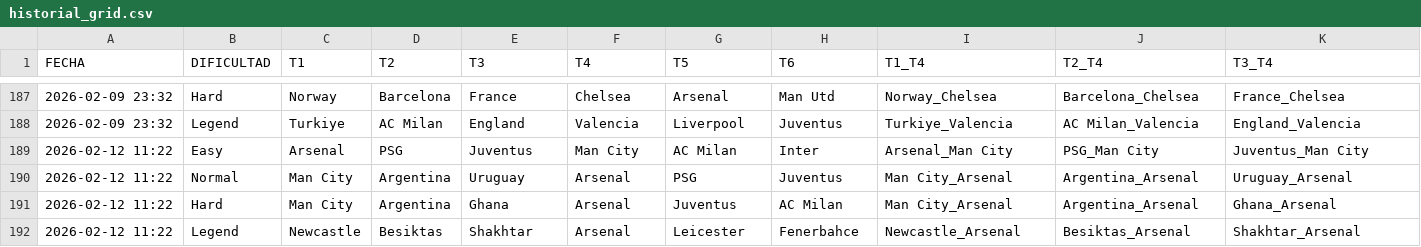
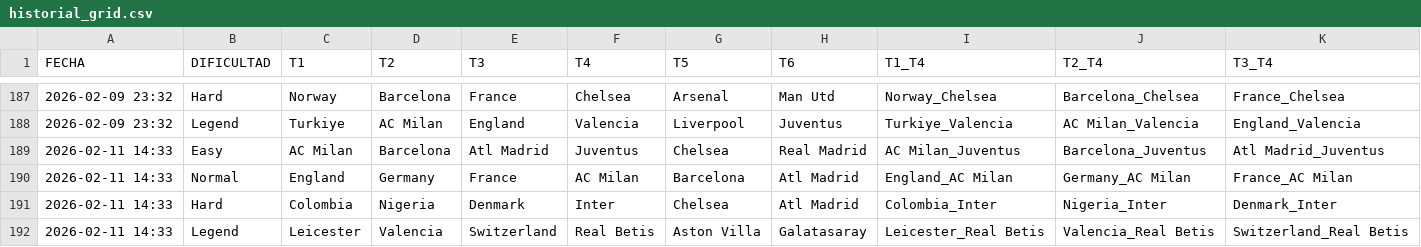
Before and after one commit to candelamtx32/scraping_futbol11, a CSV file: historial_grid.csv, drawn as a sheet; only a part is shown, gaps mark what is left out; removed rows and columns are numbered as before the commit, all else as after; rows hold the shown columns only; the diff names each change by its address in the sheet, - before the commit and + after, or states it on an @@ line.

Commit message:
Revert "grids 12 02 to main"

```diff
--- a/historial_grid.csv
+++ b/historial_grid.csv
-row 189: 2026-02-12 11:22 | Easy | Arsenal | PSG | Juventus | Man City | AC Milan | Inter | Arsenal_Man City | PSG_Man City | Juventus_Man City
-row 190: 2026-02-12 11:22 | Normal | Man City | Argentina | Uruguay | Arsenal | PSG | Juventus | Man City_Arsenal | Argentina_Arsenal | Uruguay_Arsenal
-row 191: 2026-02-12 11:22 | Hard | Man City | Argentina | Ghana | Arsenal | Juventus | AC Milan | Man City_Arsenal | Argentina_Arsenal | Ghana_Arsenal
-row 192: 2026-02-12 11:22 | Legend | Newcastle | Besiktas | Shakhtar | Arsenal | Leicester | Fenerbahce | Newcastle_Arsenal | Besiktas_Arsenal | Shakhtar_Arsenal
+row 189: 2026-02-11 14:33 | Easy | AC Milan | Barcelona | Atl Madrid | Juventus | Chelsea | Real Madrid | AC Milan_Juventus | Barcelona_Juventus | Atl Madrid_Juventus
+row 190: 2026-02-11 14:33 | Normal | England | Germany | France | AC Milan | Barcelona | Atl Madrid | England_AC Milan | Germany_AC Milan | France_AC Milan
+row 191: 2026-02-11 14:33 | Hard | Colombia | Nigeria | Denmark | Inter | Chelsea | Atl Madrid | Colombia_Inter | Nigeria_Inter | Denmark_Inter
+row 192: 2026-02-11 14:33 | Legend | Leicester | Valencia | Switzerland | Real Betis | Aston Villa | Galatasaray | Leicester_Real Betis | Valencia_Real Betis | Switzerland_Real Betis
```
